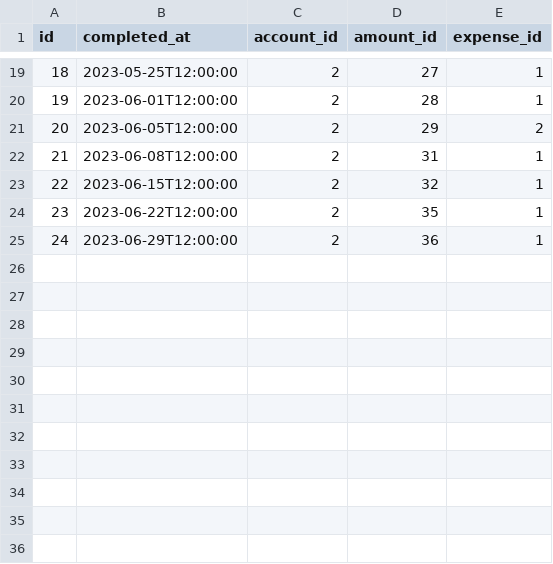
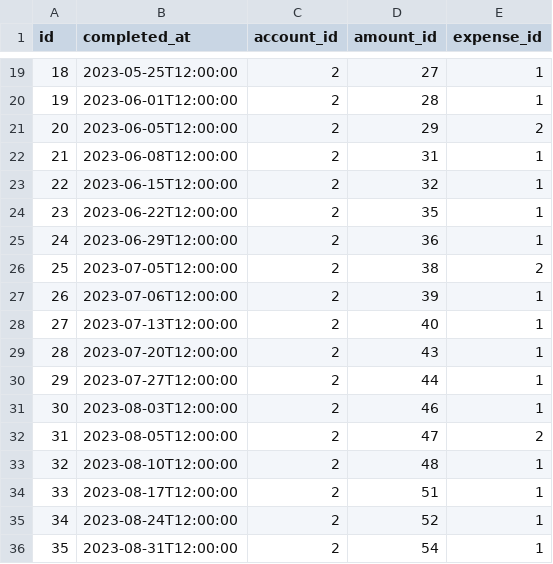
Before and after one commit to nathanielBellamy/monthly_budget, a CSV file: data/reports/payments.csv, drawn as a sheet; only a part is shown, gaps mark what is left out.

```diff
--- a/data/reports/payments.csv
+++ b/data/reports/payments.csv
@@ -25 +25,12 @@ id,completed_at,account_id,amount_id,expense_id
 24,2023-06-29T12:00:00,2,36,1
+25,2023-07-05T12:00:00,2,38,2
+26,2023-07-06T12:00:00,2,39,1
+27,2023-07-13T12:00:00,2,40,1
+28,2023-07-20T12:00:00,2,43,1
+29,2023-07-27T12:00:00,2,44,1
+30,2023-08-03T12:00:00,2,46,1
+31,2023-08-05T12:00:00,2,47,2
+32,2023-08-10T12:00:00,2,48,1
+33,2023-08-17T12:00:00,2,51,1
+34,2023-08-24T12:00:00,2,52,1
+35,2023-08-31T12:00:00,2,54,1
```
Also changed, not shown: data/reports/account_balances.csv, data/reports/amounts.csv, 34 other files.
